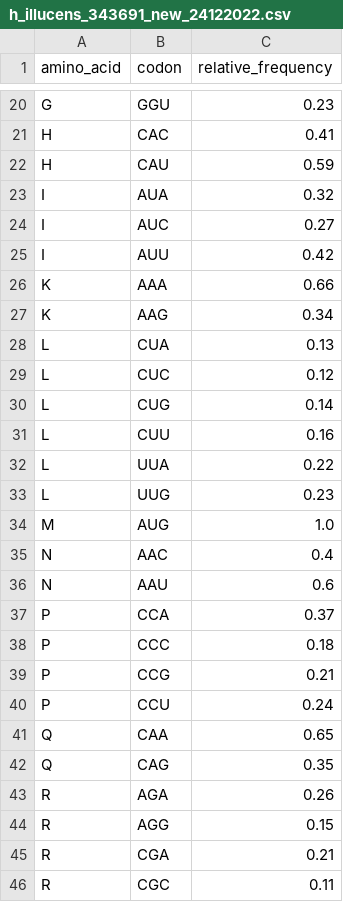
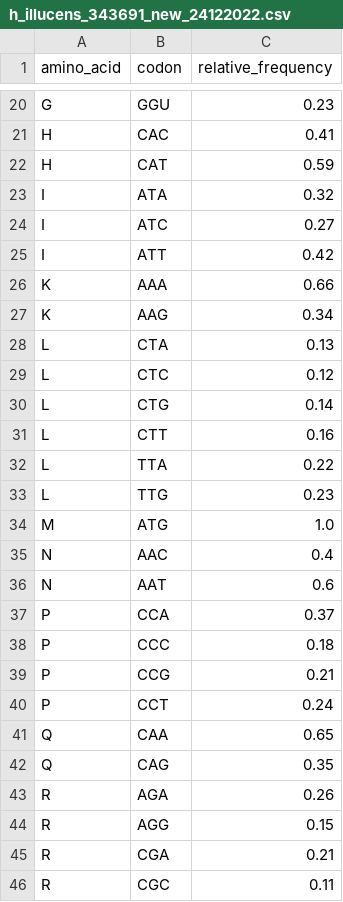
Before and after one commit to MohmedSoudy/datasharing, a CSV file: h_illucens_343691_new_24122022.csv, drawn as a sheet; only a part is shown, gaps mark what is left out; the diff covers the shown part only.

Commit message:
Update h_illucens_343691_new_24122022.csv

```diff
--- a/h_illucens_343691_new_24122022.csv
+++ b/h_illucens_343691_new_24122022.csv
@@ -21,17 +21,17 @@ G,GGU,0.23
 H,CAC,0.41
-H,CAU,0.59
-I,AUA,0.32
-I,AUC,0.27
-I,AUU,0.42
+H,CAT,0.59
+I,ATA,0.32
+I,ATC,0.27
+I,ATT,0.42
 K,AAA,0.66
 K,AAG,0.34
-L,CUA,0.13
-L,CUC,0.12
-L,CUG,0.14
-L,CUU,0.16
-L,UUA,0.22
-L,UUG,0.23
-M,AUG,1.0
+L,CTA,0.13
+L,CTC,0.12
+L,CTG,0.14
+L,CTT,0.16
+L,TTA,0.22
+L,TTG,0.23
+M,ATG,1.0
 N,AAC,0.4
-N,AAU,0.6
+N,AAT,0.6
 P,CCA,0.37
@@ -39,3 +39,3 @@ P,CCC,0.18
 P,CCG,0.21
-P,CCU,0.24
+P,CCT,0.24
 Q,CAA,0.65
```
Also changed, not shown: 23 edited cells elsewhere in this file.
